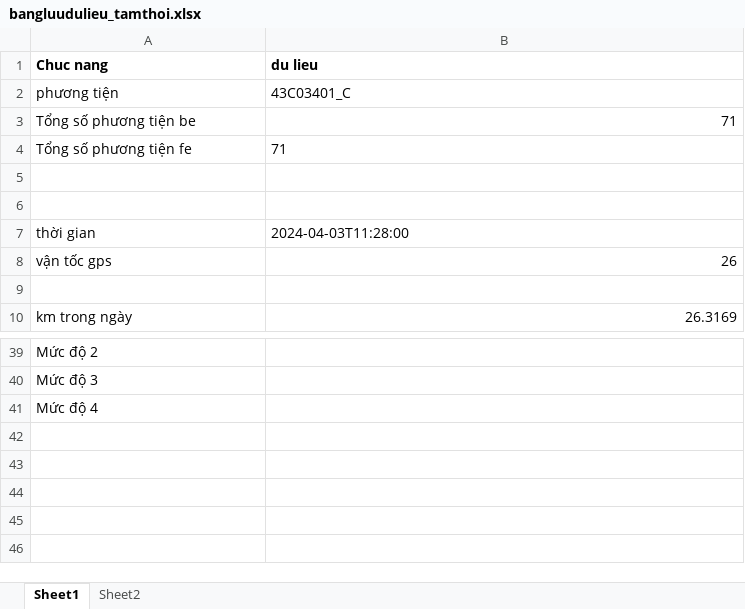
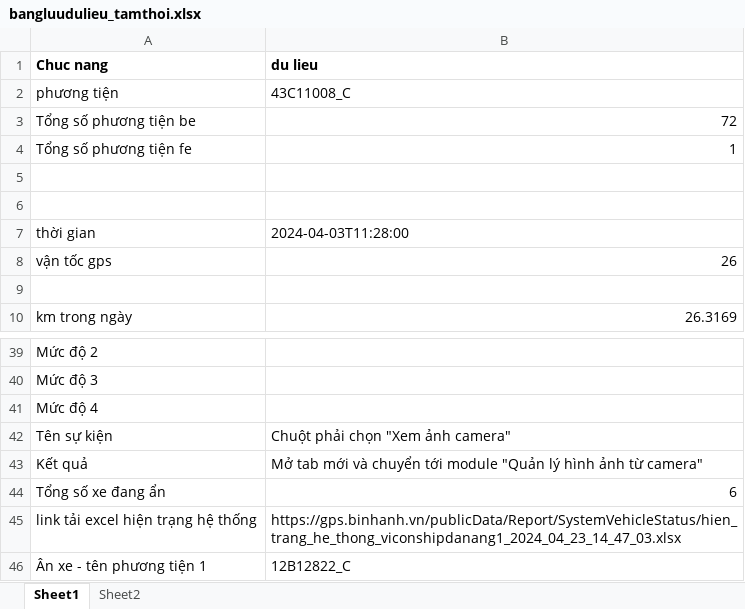
Before and after one commit to truongvck3313/ba_gpsv2, an Excel workbook: bangluudulieu_tamthoi.xlsx, sheet Sheet1, drawn as a sheet; only a part is shown, gaps mark what is left out; values as stored, in another font and other column widths than the file's, no borders; the diff names each change by its address in the sheet, - before the commit and + after, or states it on an @@ line.

```diff
--- a/bangluudulieu_tamthoi.xlsx (sheet Sheet1)
+++ b/bangluudulieu_tamthoi.xlsx (sheet Sheet1)
-B2 (du lieu): 43C03401_C
+B2 (du lieu): 43C11008_C
-B3 (du lieu): 71
+B3 (du lieu): 72
-B4 (du lieu): 71
+B4 (du lieu): 1
+row 42: Tên sự kiện | Chuột phải chọn "Xem ảnh camera"
+row 43: Kết quả | Mở tab mới và chuyển tới module "Quản lý hình ảnh từ camera"
+row 44: Tổng số xe đang ẩn | 6
+row 45: link tải excel hiện trạng hệ thống | https://gps.binhanh.vn/publicData/Report/SystemVehicleStatus/hien_trang_he_thong_viconshipdanang1_2024_04_23_14_47_03.xlsx
+row 46: Ân xe - tên phương tiện 1 | 12B12822_C
```
Also changed, not shown: GPS_ChecklistForAutoTest.xlsx, 10 other files.
